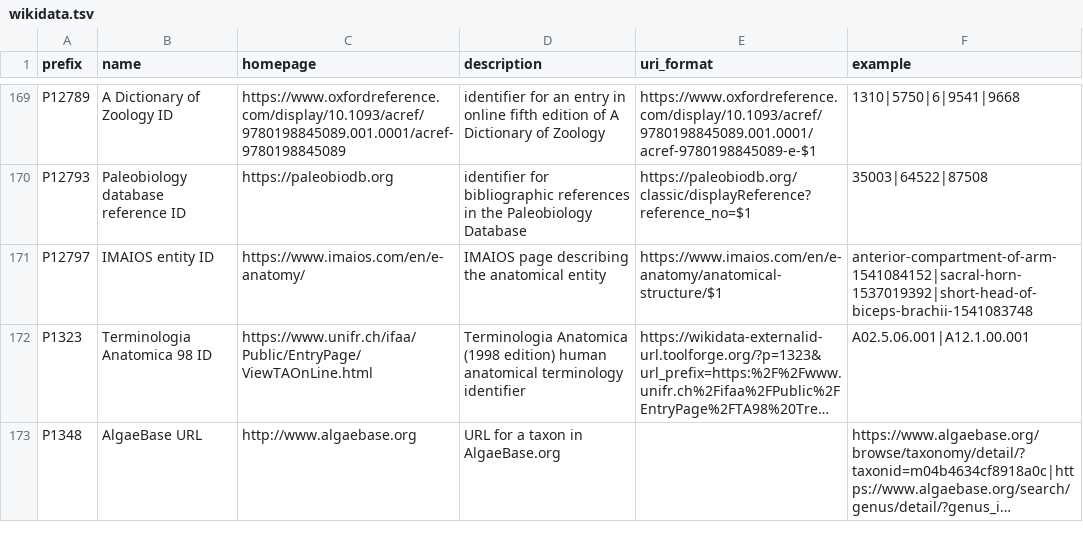
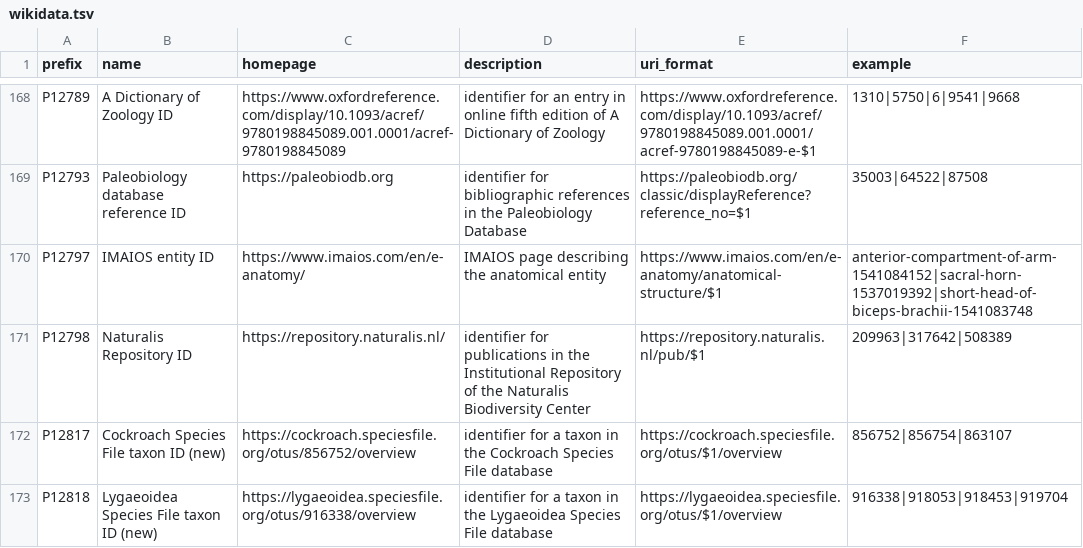
Before and after one commit to tanayshah2/bioregistry, a TSV file: exports/alignment/wikidata.tsv, drawn as a sheet; only a part is shown, gaps mark what is left out; the shorter side is filled out with more unchanged rows; long unchanged cells end in …; the diff covers the shown part only; the diff names each change by its address in the sheet, - before the commit and + after, or states it on an @@ line.

```diff
--- a/exports/alignment/wikidata.tsv
+++ b/exports/alignment/wikidata.tsv
+row 171: P12798 | Naturalis Repository ID | https://repository.naturalis.nl/ | identifier for publications in the Institutional Repository of the Naturalis Biodiversity Center | https://repository.naturalis.nl/pub/$1 | 209963|317642|508389
+row 172: P12817 | Cockroach Species File taxon ID (new) | https://cockroach.speciesfile.org/otus/856752/overview | identifier for a taxon in the Cockroach Species File database | https://cockroach.speciesfile.org/otus/$1/overview | 856752|856754|863107
+row 173: P12818 | Lygaeoidea Species File taxon ID (new) | https://lygaeoidea.speciesfile.org/otus/916338/overview | identifier for a taxon in the Lygaeoidea Species File database | https://lygaeoidea.speciesfile.org/otus/$1/overview | 916338|918053|918453|919704
```
Also changed, not shown: 2 added rows, 1 removed row and 5 edited cells elsewhere in this file, exports/alignment/agroportal.tsv, exports/alignment/bioportal.tsv, 40 other files.
